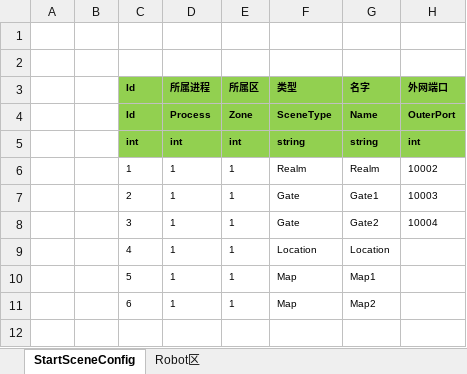
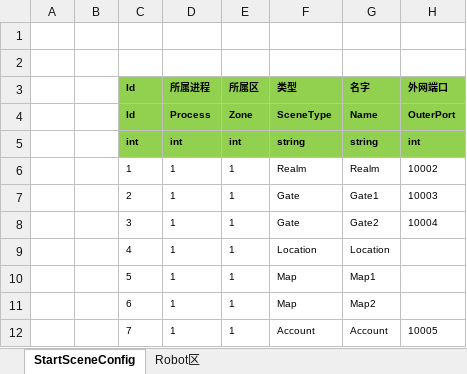
Before and after one commit to jiumingxia/ET_Study, an Excel workbook: Excel/StartSceneConfig@s.xlsx, sheet StartSceneConfig, drawn as a sheet; values as stored, in another font and other column widths than the file's, no borders; the diff names each change by its address in the sheet, - before the commit and + after, or states it on an @@ line.

```diff
--- a/Excel/StartSceneConfig@s.xlsx (sheet StartSceneConfig)
+++ b/Excel/StartSceneConfig@s.xlsx (sheet StartSceneConfig)
+row 12:  |  | 7 | 1 | 1 | Account | Account | 10005
```
Also changed, not shown: 30 other files.
